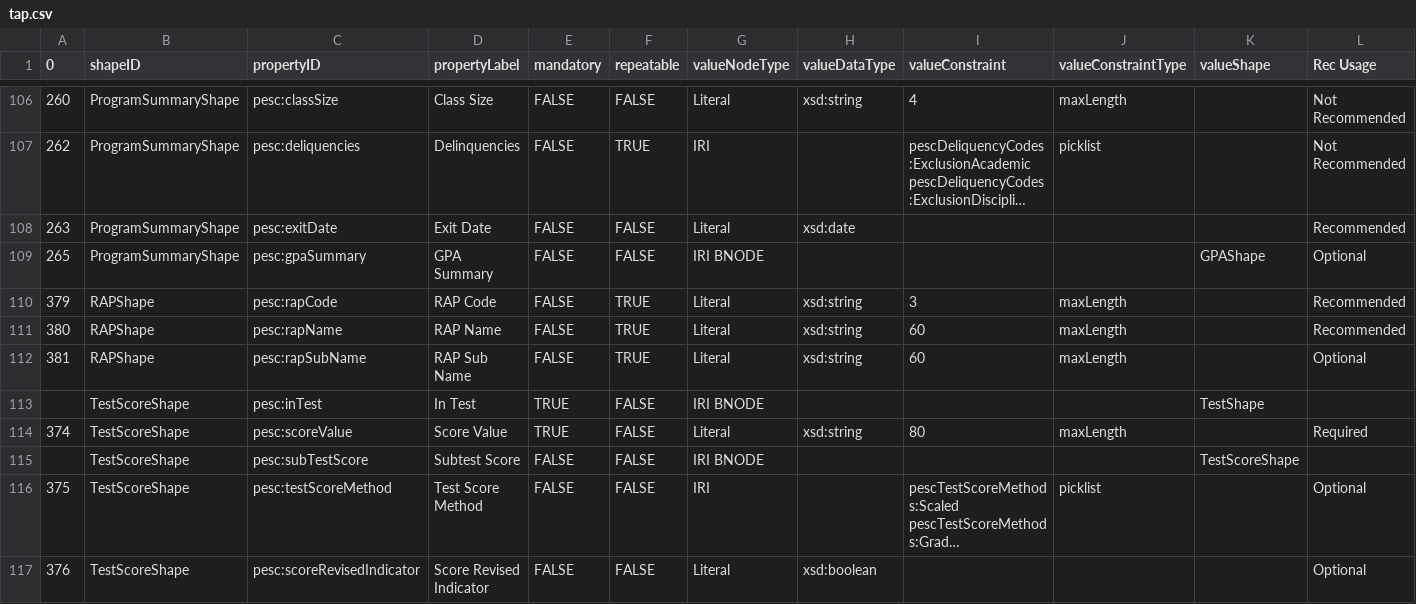
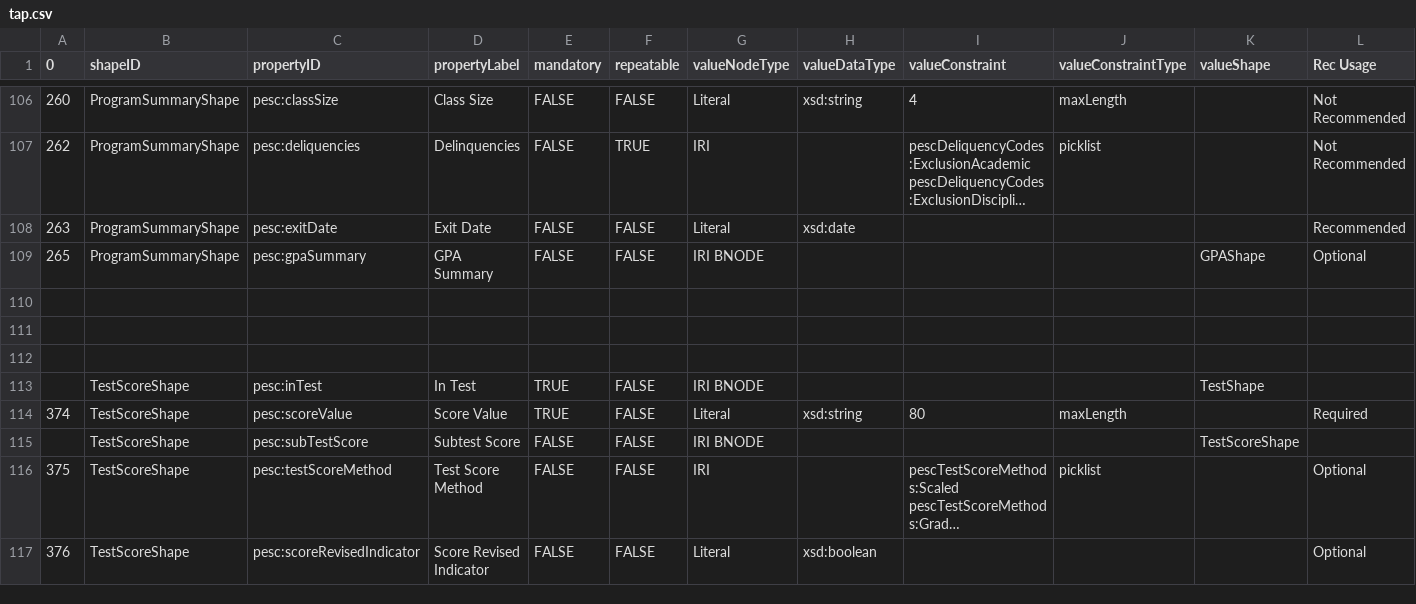
Before and after one commit to pesc-org/json-ld-transcript, a CSV file: TAP+SHACL/tap.csv, drawn as a sheet; only a part is shown, gaps mark what is left out; long unchanged cells end in …; rows hold the shown columns only; the diff names each change by its address in the sheet, - before the commit and + after, or states it on an @@ line.

```diff
--- a/TAP+SHACL/tap.csv
+++ b/TAP+SHACL/tap.csv
-row 110: 379 | RAPShape | pesc:rapCode | RAP Code | FALSE | TRUE | Literal | xsd:string | 3 | maxLength |  | Recommended
+row 110: (empty)
-row 111: 380 | RAPShape | pesc:rapName | RAP Name | FALSE | TRUE | Literal | xsd:string | 60 | maxLength |  | Recommended
+row 111: (empty)
-row 112: 381 | RAPShape | pesc:rapSubName | RAP Sub Name | FALSE | TRUE | Literal | xsd:string | 60 | maxLength |  | Optional
+row 112: (empty)
```
Also changed, not shown: TAP+SHACL/course-related-tap.csv, TAP+SHACL/shapes.csv, 6 other files.
